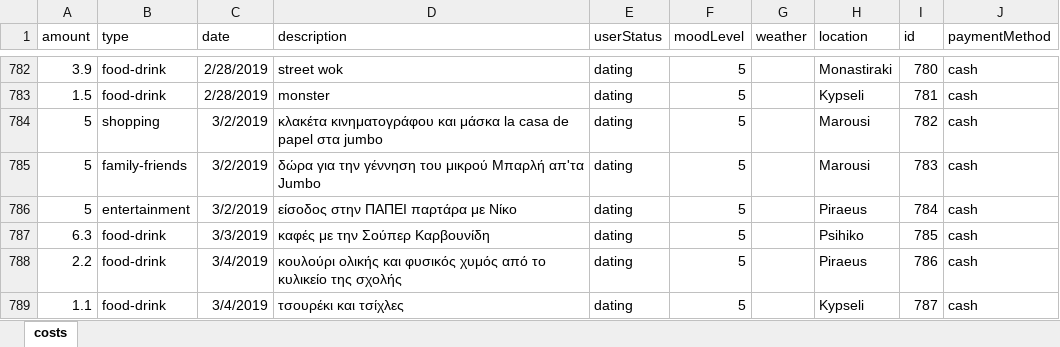
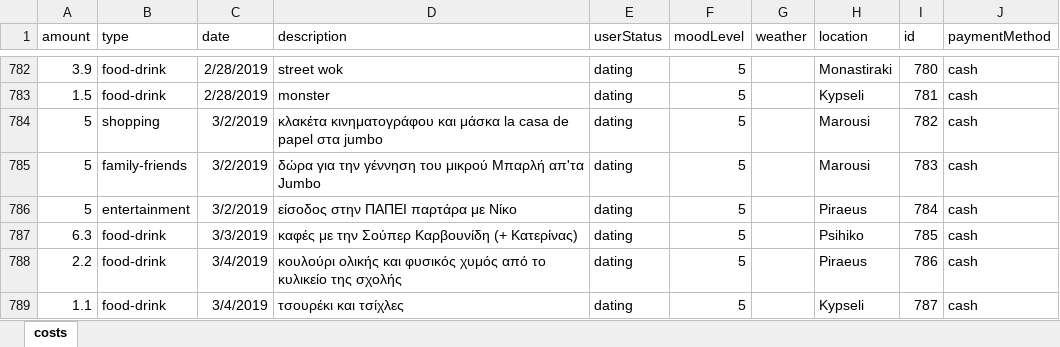
Before and after one commit to Blackpeak/Morgan, an Excel workbook: DataBase/Manos costs/costs.xlsx, sheet costs, drawn as a sheet; only a part is shown, gaps mark what is left out; values as stored, in another font and other column widths than the file's, no borders; table styles not drawn; the diff names each change by its address in the sheet, - before the commit and + after, or states it on an @@ line.

Commit message:
slight update

```diff
--- a/DataBase/Manos costs/costs.xlsx (sheet costs)
+++ b/DataBase/Manos costs/costs.xlsx (sheet costs)
-D787 (description): καφές με την Σούπερ Καρβουνίδη
+D787 (description): καφές με την Σούπερ Καρβουνίδη (+ Κατερίνας)
```
